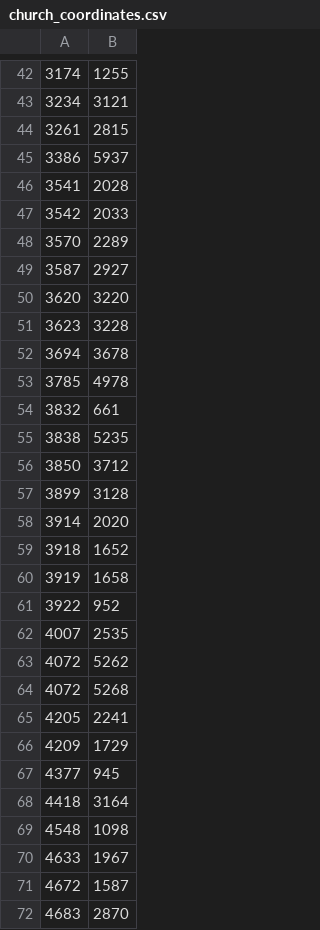
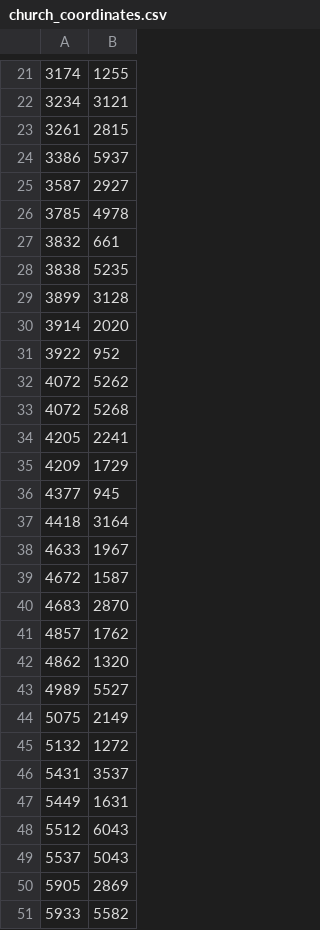
Before and after one commit to gureckyfrantisek/155YGEI_2025, a CSV file: Uloha2/church_coordinates.csv, drawn as a sheet; only a part is shown, gaps mark what is left out; the shorter side is filled out with more unchanged rows; the diff covers the shown part only.

```diff
--- a/Uloha2/church_coordinates.csv
+++ b/Uloha2/church_coordinates.csv
@@ -45,9 +24,3 @@
 3386,5937
-3541,2028
-3542,2033
-3570,2289
 3587,2927
-3620,3220
-3623,3228
-3694,3678
 3785,4978
@@ -55,9 +28,5 @@
 3838,5235
-3850,3712
 3899,3128
 3914,2020
-3918,1652
-3919,1658
 3922,952
-4007,2535
 4072,5262
@@ -68,3 +37,2 @@
 4418,3164
-4548,1098
 4633,1967
```
Also changed, not shown: 33 removed rows elsewhere in this file, 2 other files.
